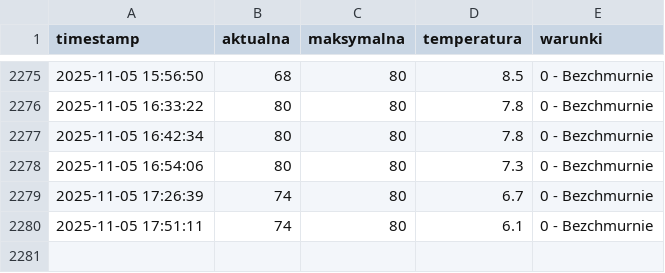
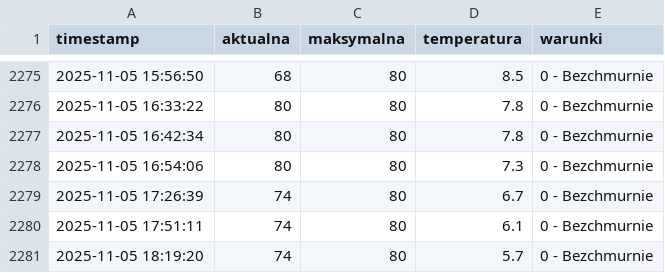
Before and after one commit to tatkoch/MOSiR_Lancut, a CSV file: frekwencja.csv, drawn as a sheet; only a part is shown, gaps mark what is left out; the diff names each change by its address in the sheet, - before the commit and + after, or states it on an @@ line.

```diff
--- a/frekwencja.csv
+++ b/frekwencja.csv
+row 2281: 2025-11-05 18:19:20 | 74 | 80 | 5.7 | 0 - Bezchmurnie
```
